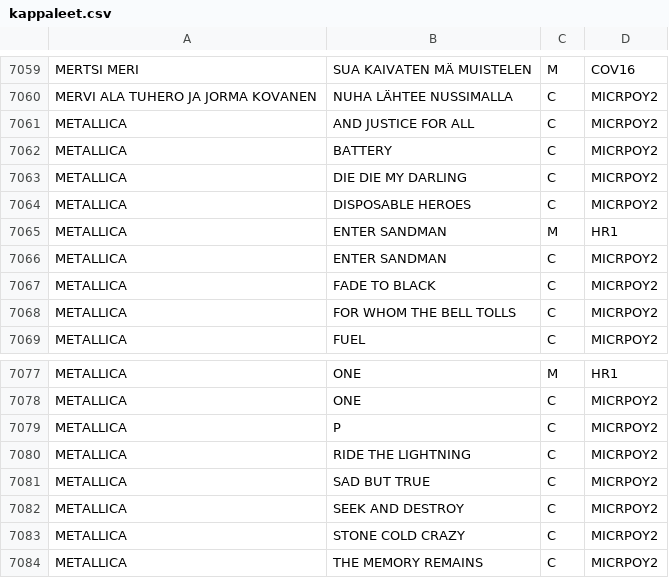
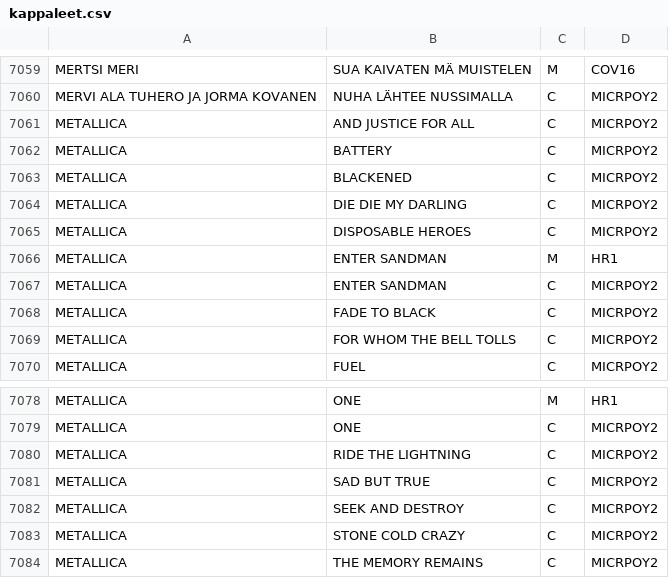
Before and after one commit to LamminHovi/Karaokelista, a CSV file: kappaleet.csv, drawn as a sheet; only a part is shown, gaps mark what is left out; removed rows and columns are numbered as before the commit, all else as after; the diff names each change by its address in the sheet, - before the commit and + after, or states it on an @@ line.

Commit message:
Muutettu kappale

```diff
--- a/kappaleet.csv
+++ b/kappaleet.csv
+row 7063: METALLICA | BLACKENED | C | MICRPOY2
-row 7079: METALLICA | P | C | MICRPOY2
```
